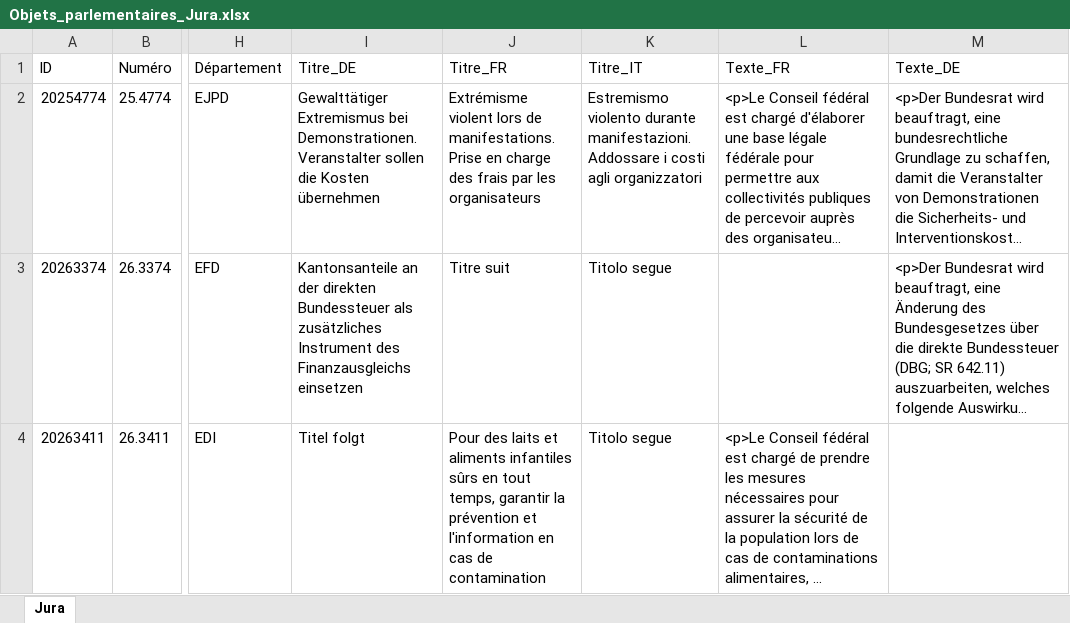
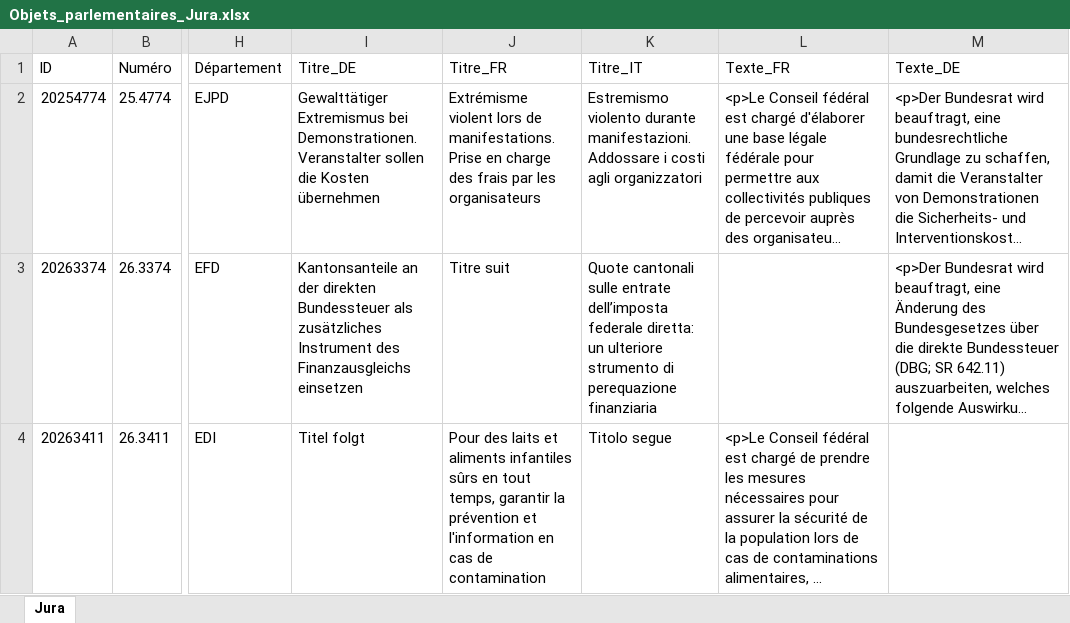
Before and after one commit to ArnaudBon20/JuraParlement, an Excel workbook: Objets_parlementaires_Jura.xlsx, sheet Jura, drawn as a sheet; only a part is shown, gaps mark what is left out; long unchanged cells end in …; values as stored, in another font and other column widths than the file's, no borders; table styles not drawn; the diff covers the shown part only; the diff names each change by its address in the sheet, - before the commit and + after, or states it on an @@ line.

```diff
--- a/Objets_parlementaires_Jura.xlsx (sheet Jura)
+++ b/Objets_parlementaires_Jura.xlsx (sheet Jura)
-K3 (Titre_IT): Titolo segue
+K3 (Titre_IT): Quote cantonali sulle entrate dell’imposta federale diretta: un ulteriore strumento di perequazione finanziaria
```
Also changed, not shown: 4 edited cells elsewhere in this sheet, 1 other file.
